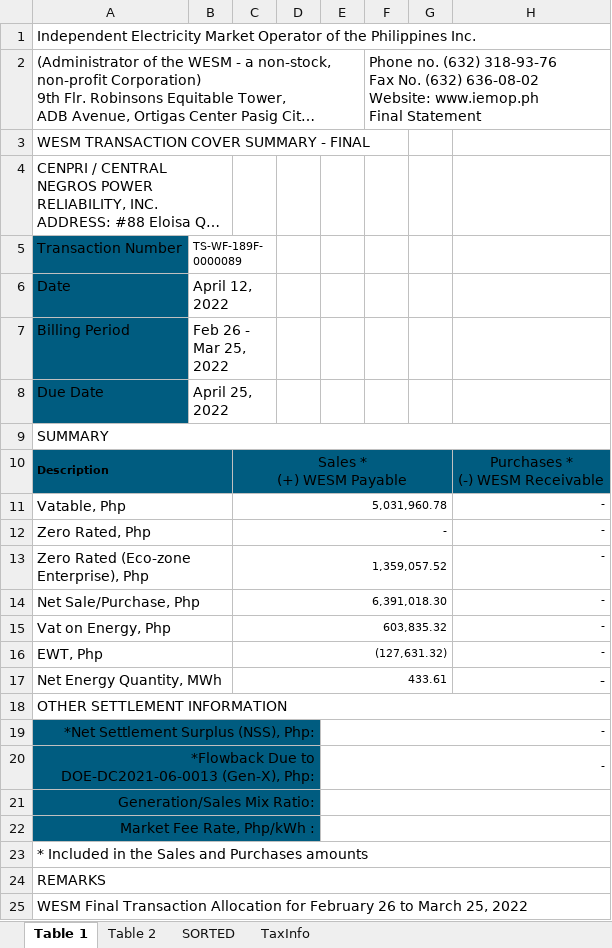
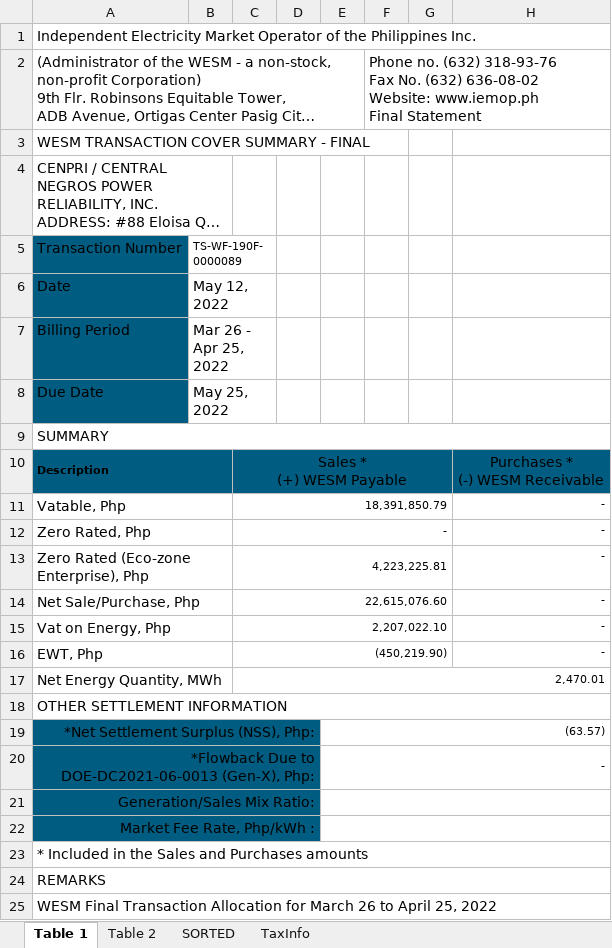
Before and after one commit to JonahBenares/accounting, an Excel workbook: uploads/excel/wesm_sales.xlsx, sheet Table 1, drawn as a sheet; long unchanged cells end in …; values as stored, in another font and other column widths than the file's, no borders; charts and pictures not drawn; the diff names each change by its address in the sheet, - before the commit and + after, or states it on an @@ line.

```diff
--- a/uploads/excel/wesm_sales.xlsx (sheet Table 1)
+++ b/uploads/excel/wesm_sales.xlsx (sheet Table 1)
-B5: TS-WF-189F-0000089
+B5: TS-WF-190F-0000089
-B6: April 12, 2022
+B6: May 12, 2022
-B7: Feb 26 - Mar 25, 2022
+B7: Mar 26 - Apr 25, 2022
-B8: April 25, 2022
+B8: May 25, 2022
-C11: 5,031,960.78
+C11: 18,391,850.79
-C13: 1,359,057.52
+C13: 4,223,225.81
-C14: 6,391,018.30
+C14: 22,615,076.60
-C15: 603,835.32
+C15: 2,207,022.10
-C16: (127,631.32)
+C16: (450,219.90)
-C17: 433.61
+C17: 2,470.01
-C17:G17 merged
+C17:H17 merged
-H17: -
+H17: (empty)
-E19: -
+E19: (63.57)
-A25: …Allocation for February 26 to March 25, 2022
+A25: …Allocation for March 26 to April 25, 2022
```
Also changed, not shown: sheet Table 2, sheet SORTED, sheet TaxInfo, formulas that keep their value, 7 other files.
